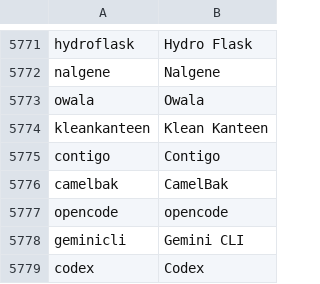
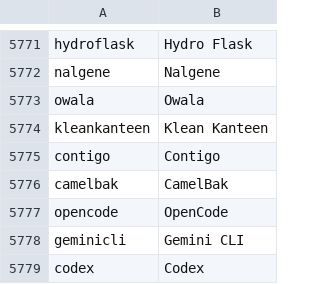
Before and after one commit to J-KAMMA/compound-ime, a TSV file: tools/data/jaen-modern-words.tsv, drawn as a sheet; only a part is shown, gaps mark what is left out.

```diff
--- a/tools/data/jaen-modern-words.tsv
+++ b/tools/data/jaen-modern-words.tsv
@@ -5776,3 +5776,3 @@ contigo	Contigo
 camelbak	CamelBak
-opencode	opencode
+opencode	OpenCode
 geminicli	Gemini CLI
```
Also changed, not shown: 2 other files.
